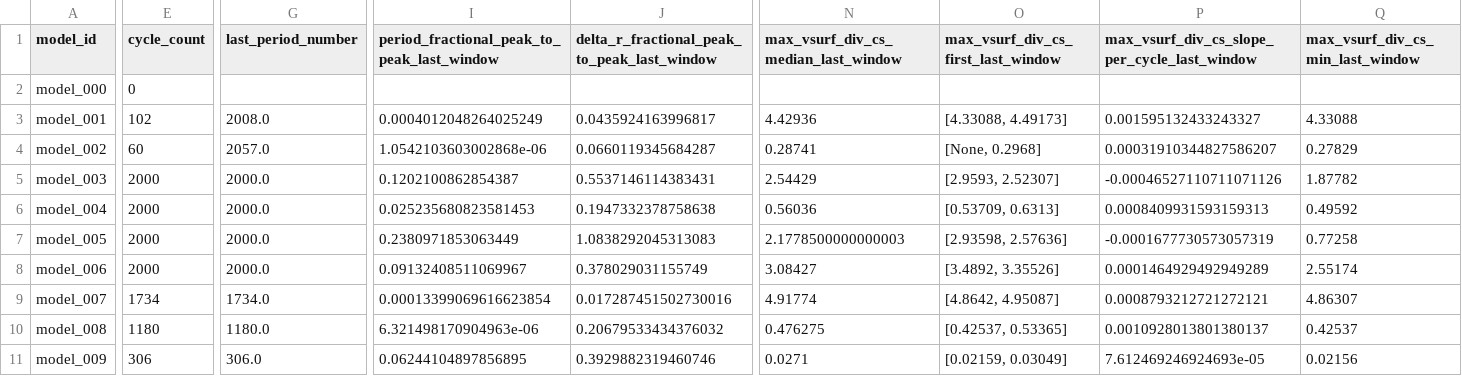
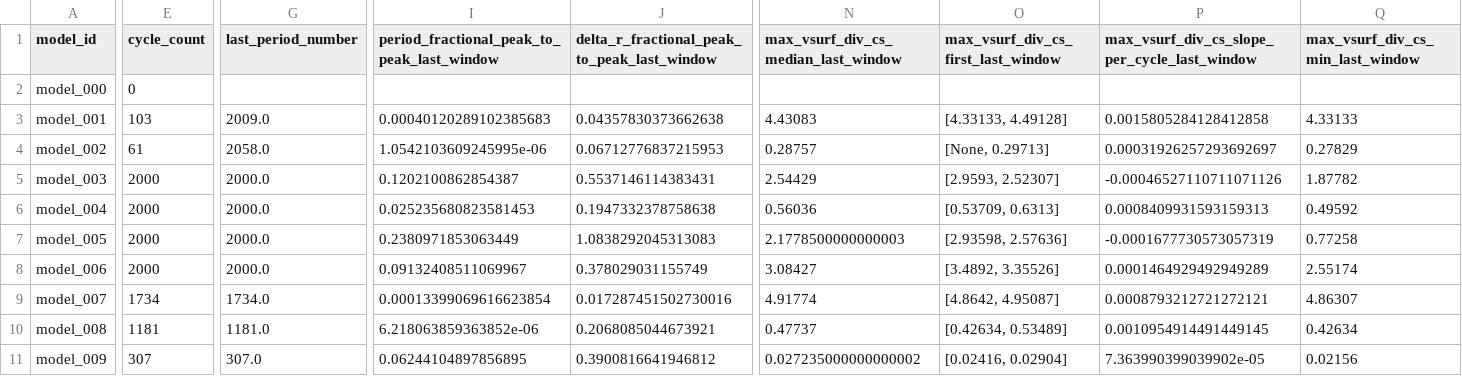
Before and after one commit to earlbellinger/kappa, a CSV file: site/metadata/convergence_summary_last100.csv, drawn as a sheet; only a part is shown, gaps mark what is left out; the diff covers the shown part only; the diff names each change by its address in the sheet, - before the commit and + after, or states it on an @@ line.

```diff
--- a/site/metadata/convergence_summary_last100.csv
+++ b/site/metadata/convergence_summary_last100.csv
-E3 (cycle_count): 102
+E3 (cycle_count): 103
-G3 (last_period_number): 2008.0
+G3 (last_period_number): 2009.0
-I3: 0.0004012048264025249
+I3: 0.00040120289102385683
-J3: 0.0435924163996817
+J3: 0.04357830373662638
-N3: 4.42936
+N3: 4.43083
-O3: [4.33088, 4.49173]
+O3: [4.33133, 4.49128]
-P3: 0.001595132433243327
+P3: 0.0015805284128412858
-Q3 (max_vsurf_div_cs_min_last_window): 4.33088
+Q3 (max_vsurf_div_cs_min_last_window): 4.33133
-E4 (cycle_count): 60
+E4 (cycle_count): 61
-G4 (last_period_number): 2057.0
+G4 (last_period_number): 2058.0
-I4: 1.0542103603002868e-06
+I4: 1.0542103609245995e-06
-J4: 0.0660119345684287
+J4: 0.06712776837215953
-N4: 0.28741
+N4: 0.28757
-O4: [None, 0.2968]
+O4: [None, 0.29713]
-P4: 0.00031910344827586207
+P4: 0.00031926257293692697
-E10 (cycle_count): 1180
+E10 (cycle_count): 1181
-G10 (last_period_number): 1180.0
+G10 (last_period_number): 1181.0
-I10: 6.321498170904963e-06
+I10: 6.218063859363852e-06
-J10: 0.20679533434376032
+J10: 0.2068085044673921
-N10: 0.476275
+N10: 0.47737
-O10: [0.42537, 0.53365]
+O10: [0.42634, 0.53489]
-P10: 0.0010928013801380137
+P10: 0.0010954914491449145
-Q10 (max_vsurf_div_cs_min_last_window): 0.42537
+Q10 (max_vsurf_div_cs_min_last_window): 0.42634
-E11 (cycle_count): 306
+E11 (cycle_count): 307
-G11 (last_period_number): 306.0
+G11 (last_period_number): 307.0
-J11: 0.3929882319460746
+J11: 0.3900816641946812
-N11: 0.0271
+N11: 0.027235000000000002
-O11: [0.02159, 0.03049]
+O11: [0.02416, 0.02904]
-P11: 7.612469246924693e-05
+P11: 7.363990399039902e-05
```
Also changed, not shown: 4 edited cells elsewhere in this file, site/metadata/analysis_completion_status.csv, site/metadata/convergence_forecast_last100.csv, 32 other files.
